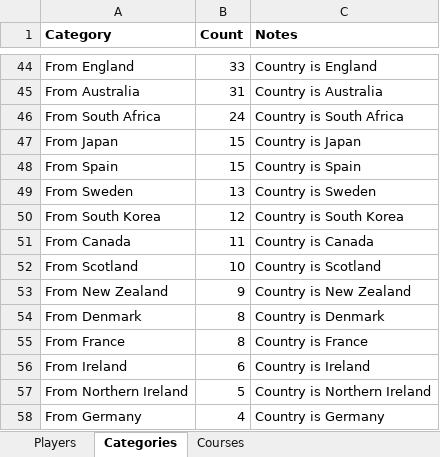
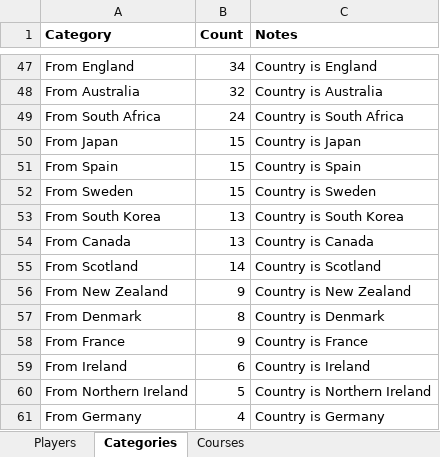
Before and after one commit to jakenair/teebox, an Excel workbook: data/sunday-nine-player-database.xlsx, sheet Categories, drawn as a sheet; only a part is shown, gaps mark what is left out; values as stored, in another font and other column widths than the file's, no borders; charts and pictures not drawn; addresses are those after the commit; the diff covers the shown part only; the diff names each change by its address in the sheet, - before the commit and + after, or states it on an @@ line.

```diff
--- a/data/sunday-nine-player-database.xlsx (sheet Categories)
+++ b/data/sunday-nine-player-database.xlsx (sheet Categories)
-B47 (Count): 33
+B47 (Count): 34
-B48 (Count): 31
+B48 (Count): 32
-B52 (Count): 13
+B52 (Count): 15
-B53 (Count): 12
+B53 (Count): 13
-B54 (Count): 11
+B54 (Count): 13
-B55 (Count): 10
+B55 (Count): 14
-B58 (Count): 8
+B58 (Count): 9
```
Also changed, not shown: 3 added rows and 37 edited cells elsewhere in this sheet, sheet Players, formulas that keep their value, 8 other files.
